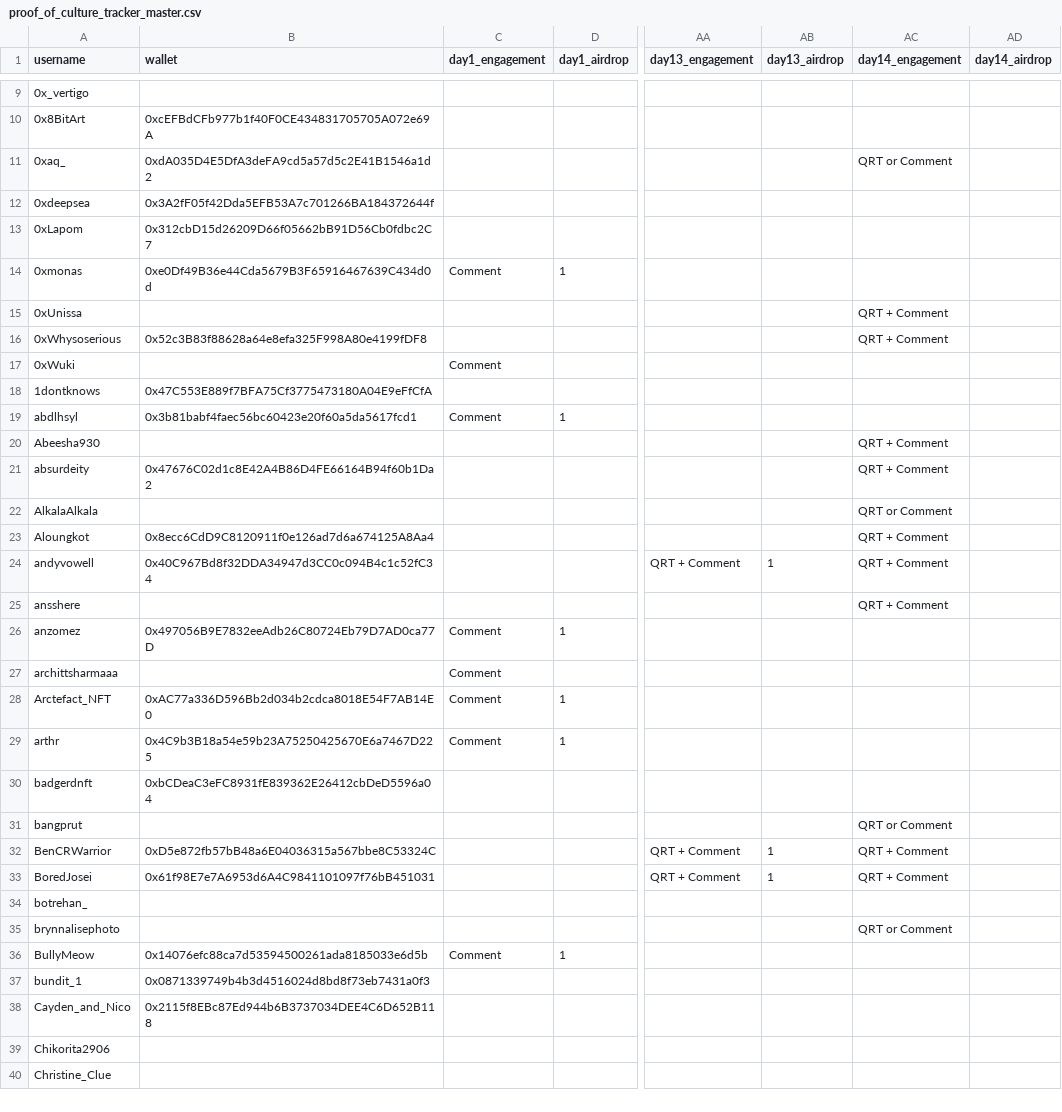
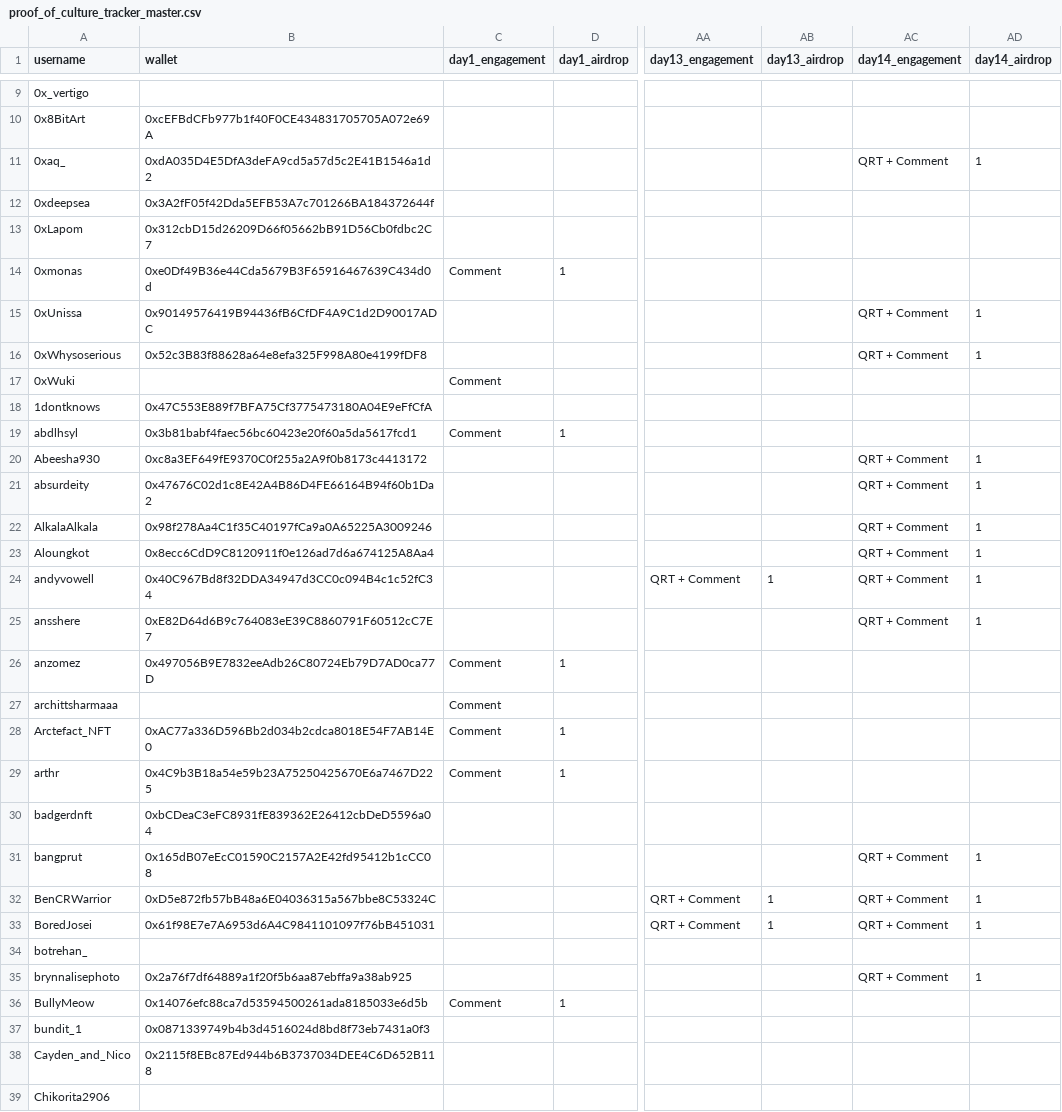
Before and after one commit to nikharsha/proofofculture, a CSV file: data/proof_of_culture_tracker_master.csv, drawn as a sheet; only a part is shown, gaps mark what is left out; the shorter side is filled out with more unchanged rows; the diff covers the shown part only; the diff names each change by its address in the sheet, - before the commit and + after, or states it on an @@ line.

```diff
--- a/data/proof_of_culture_tracker_master.csv
+++ b/data/proof_of_culture_tracker_master.csv
-AC11 (day14_engagement): QRT or Comment
+AC11 (day14_engagement): QRT + Comment
-AD11 (day14_airdrop): (empty)
+AD11 (day14_airdrop): 1
-B15 (wallet): (empty)
+B15 (wallet): 0x90149576419B94436fB6CfDF4A9C1d2D90017ADC
-AD15:AD16 (day14_airdrop): (empty)
+AD15:AD16 (day14_airdrop): 1
-B20 (wallet): (empty)
+B20 (wallet): 0xc8a3EF649fE9370C0f255a2A9f0b8173c4413172
-AD20:AD25 (day14_airdrop): (empty)
+AD20:AD25 (day14_airdrop): 1
-B22 (wallet): (empty)
+B22 (wallet): 0x98f278Aa4C1f35C40197fCa9a0A65225A3009246
-AC22 (day14_engagement): QRT or Comment
+AC22 (day14_engagement): QRT + Comment
-B25 (wallet): (empty)
+B25 (wallet): 0xE82D64d6B9c764083eE39C8860791F60512cC7E7
-B31 (wallet): (empty)
+B31 (wallet): 0x165dB07eEcC01590C2157A2E42fd95412b1cCC08
-AC31 (day14_engagement): QRT or Comment
+AC31 (day14_engagement): QRT + Comment
-AD31:AD33 (day14_airdrop): (empty)
+AD31:AD33 (day14_airdrop): 1
-B35 (wallet): (empty)
+B35 (wallet): 0x2a76f7df64889a1f20f5b6aa87ebffa9a38ab925
-AC35 (day14_engagement): QRT or Comment
+AC35 (day14_engagement): QRT + Comment
-AD35 (day14_airdrop): (empty)
+AD35 (day14_airdrop): 1
```
Also changed, not shown: 82 edited cells elsewhere in this file, 1 other file.
